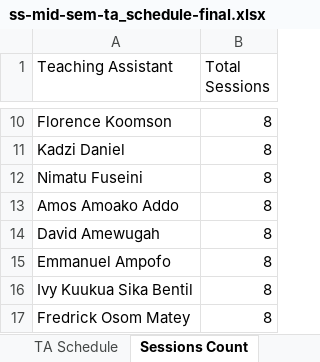
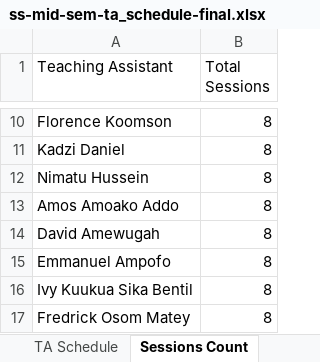
Before and after one commit to HerbertNtim/invigilation-automation, an Excel workbook: src/outputs/ss-mid-sem-ta_schedule-final.xlsx, sheet Sessions Count, drawn as a sheet; only a part is shown, gaps mark what is left out; values as stored, in another font and other column widths than the file's, no borders; the diff names each change by its address in the sheet, - before the commit and + after, or states it on an @@ line.

```diff
--- a/src/outputs/ss-mid-sem-ta_schedule-final.xlsx (sheet Sessions Count)
+++ b/src/outputs/ss-mid-sem-ta_schedule-final.xlsx (sheet Sessions Count)
-A12 (Teaching Assistant): Nimatu Fuseini
+A12 (Teaching Assistant): Nimatu Hussein
```
Also changed, not shown: 4 other files.
